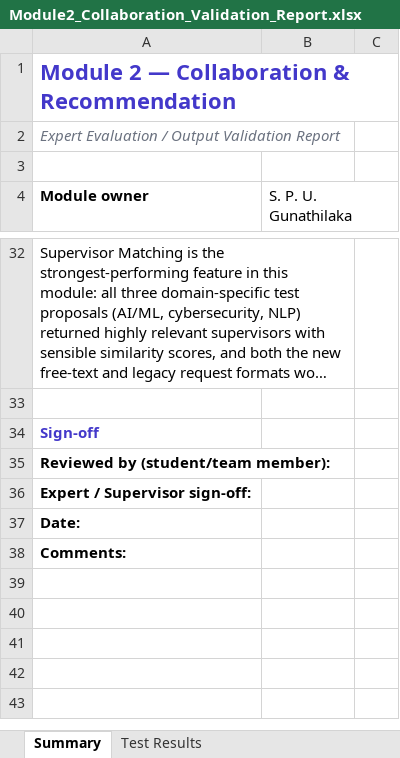
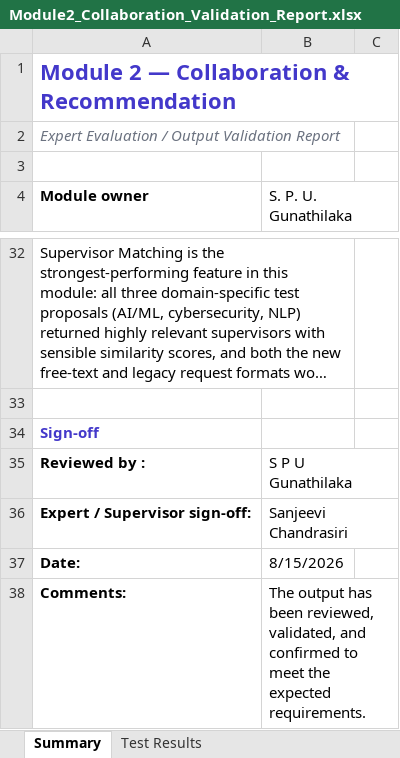
Before and after one commit to dilumonline2000/SLIIT-Research---Researchly-AI-project, an Excel workbook: docs/module-reports/Module2_Collaboration_Validation_Report.xlsx, sheet Summary, drawn as a sheet; only a part is shown, gaps mark what is left out; long unchanged cells end in …; values as stored, in another font and other column widths than the file's, no borders; charts and pictures not drawn; removed rows and columns are numbered as before the commit, all else as after; the diff names each change by its address in the sheet, - before the commit and + after, or states it on an @@ line.

```diff
--- a/docs/module-reports/Module2_Collaboration_Validation_Report.xlsx (sheet Summary)
+++ b/docs/module-reports/Module2_Collaboration_Validation_Report.xlsx (sheet Summary)
-row 35: Reviewed by (student/team member):
+row 35: Reviewed by : | S P U Gunathilaka
-B36 (S. P. U. Gunathilaka): (empty)
+B36 (S. P. U. Gunathilaka): Sanjeevi Chandrasiri
-B37 (S. P. U. Gunathilaka): (empty)
+B37 (S. P. U. Gunathilaka): 8/15/2026
-B38 (S. P. U. Gunathilaka): (empty)
+B38 (S. P. U. Gunathilaka): The output has been reviewed, validated, and confirmed to meet the expected requirements.
```
Also changed, not shown: charts or pictures, docs/module-reports/Module1_Integrity_Validation_Report.xlsx, docs/module-reports/Module3_Data_Validation_Report.xlsx, 4 other files.
